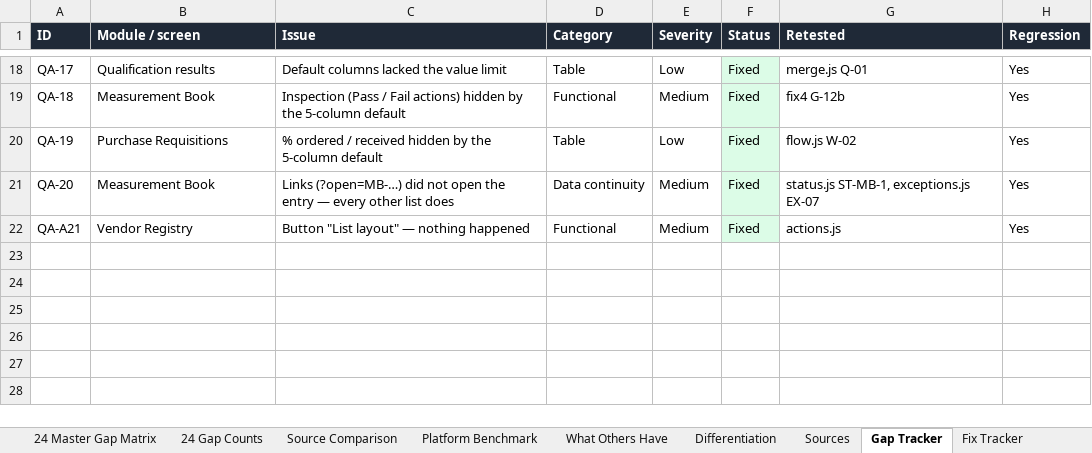
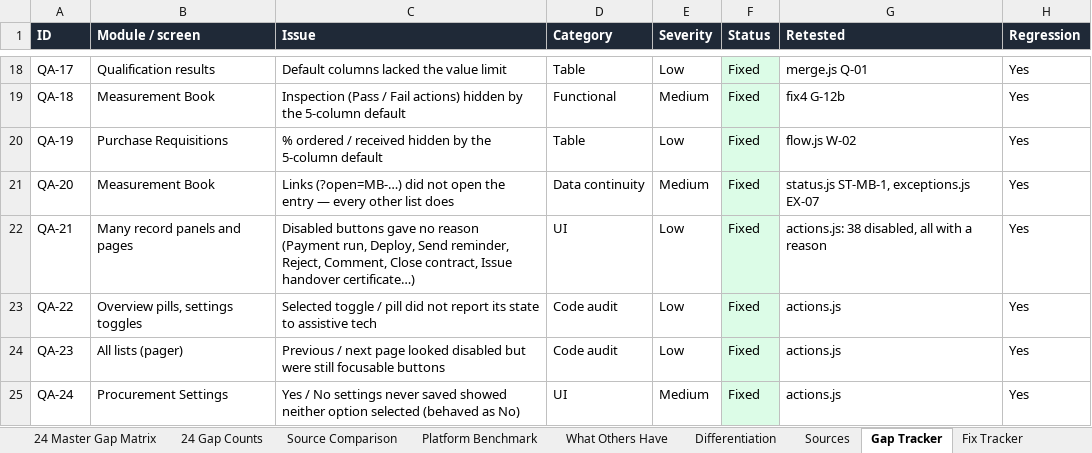
Before and after one commit to Harrsh25/Harrsh25, an Excel workbook: nebullaone/docs/QA_Master_Workbook_NebullaOne.xlsx, sheet Gap Tracker, drawn as a sheet; only a part is shown, gaps mark what is left out; values as stored, in another font and other column widths than the file's, no borders; addresses are those after the commit; the diff names each change by its address in the sheet, - before the commit and + after, or states it on an @@ line.

```diff
--- a/nebullaone/docs/QA_Master_Workbook_NebullaOne.xlsx (sheet Gap Tracker)
+++ b/nebullaone/docs/QA_Master_Workbook_NebullaOne.xlsx (sheet Gap Tracker)
+row 22: QA-21 | Many record panels and pages | Disabled buttons gave no reason (Payment run, Deploy, Send reminder, Reject, Comment, Close contract, Issue handover certificate…) | UI | Low | Fixed | actions.js: 38 disabled, all with a reason | Yes
+row 23: QA-22 | Overview pills, settings toggles | Selected toggle / pill did not report its state to assistive tech | Code audit | Low | Fixed | actions.js | Yes
+row 24: QA-23 | All lists (pager) | Previous / next page looked disabled but were still focusable buttons | Code audit | Low | Fixed | actions.js | Yes
-A25 (ID): QA-A21
+A25 (ID): QA-24
-B25 (Module / screen): Vendor Registry
+B25 (Module / screen): Procurement Settings
-C25 (Issue): Button "List layout" — nothing happened
+C25 (Issue): Yes / No settings never saved showed neither option selected (behaved as No)
-D25 (Category): Functional
+D25 (Category): UI
```
Also changed, not shown: sheet Action Inventory, sheet UAT All Checks, sheet 24 Master Gap Matrix, sheet Fix Tracker, sheet QA Dashboard, sheet 24 Gap Summary, 8 more sheets, 2 other files.
